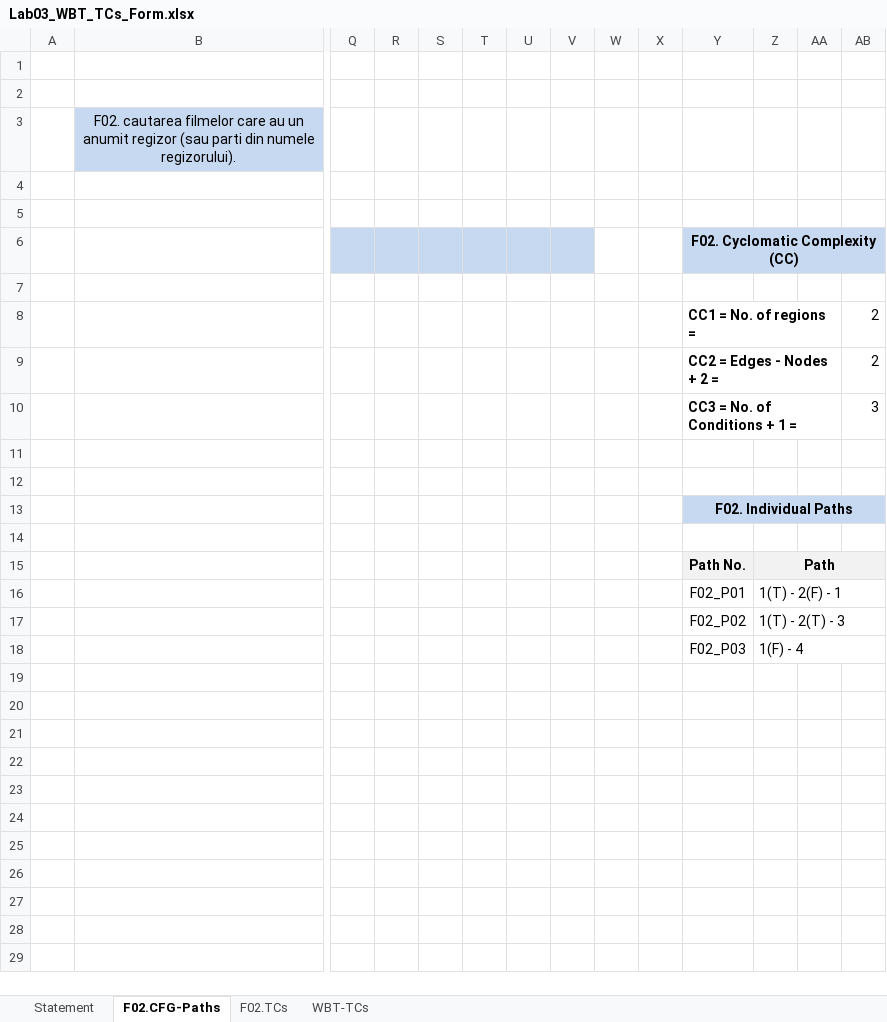
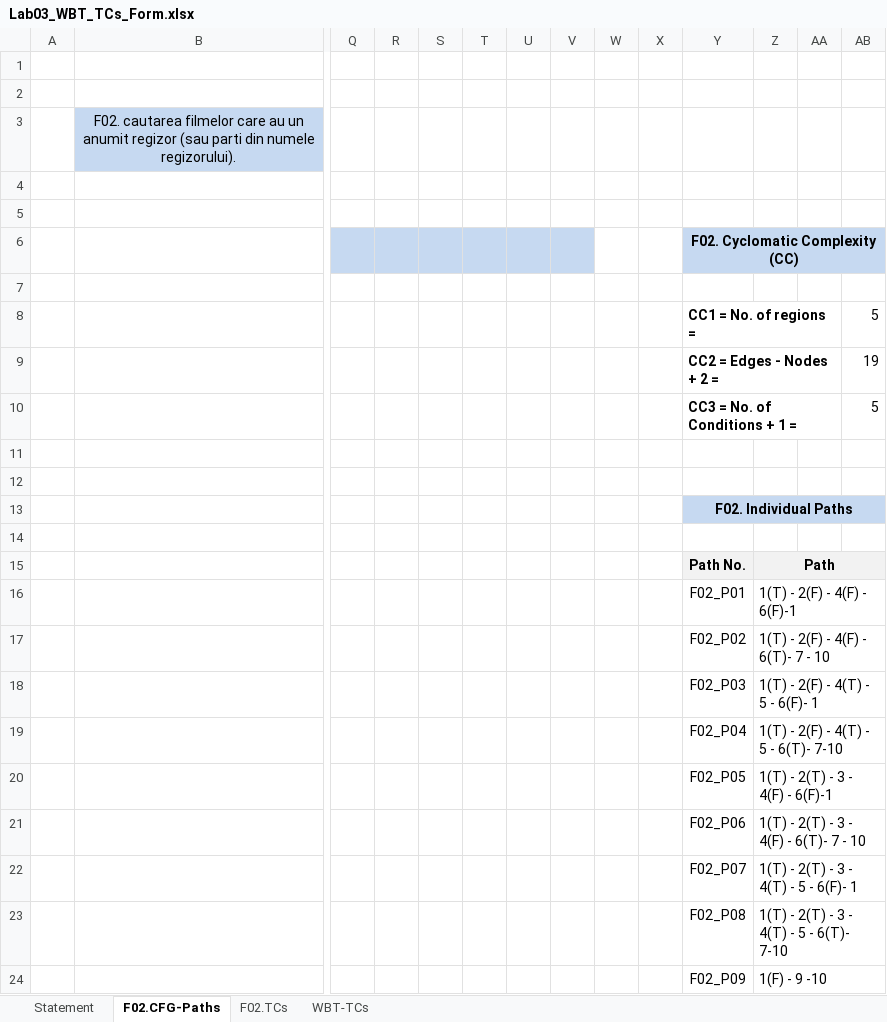
Before and after one commit to TaurBaLaur/Teme-VVSS, an Excel workbook: Docs/Lab03/Lab03_WBT_TCs_Form.xlsx, sheet F02.CFG-Paths, drawn as a sheet; only a part is shown, gaps mark what is left out; values as stored, in another font and other column widths than the file's, no borders; charts and pictures not drawn; removed rows and columns are numbered as before the commit, all else as after; rows hold the shown columns only; the diff names each change by its address in the sheet, - before the commit and + after, or states it on an @@ line.

```diff
--- a/Docs/Lab03/Lab03_WBT_TCs_Form.xlsx (sheet F02.CFG-Paths)
+++ b/Docs/Lab03/Lab03_WBT_TCs_Form.xlsx (sheet F02.CFG-Paths)
-AB8: 2
+AB8: 5
-AB9: 2
+AB9: 19
-AB10: 3
+AB10: 5
-Z16: 1(T) - 2(F) - 1
+Z16: 1(T) - 2(F) - 4(F) - 6(F)-1
-Z17: 1(T) - 2(T) - 3
+Z17: 1(T) - 2(F) - 4(F) - 6(T)- 7 - 10
-Z18: 1(F) - 4
+Z18: 1(T) - 2(F) - 4(T) - 5 - 6(F)- 1
-Z18:AB18 merged
+row 19:  |  |  |  |  |  |  |  |  |  | F02_P04 | 1(T) - 2(F) - 4(T) - 5 - 6(T)- 7-10
+row 20:  |  |  |  |  |  |  |  |  |  | F02_P05 | 1(T) - 2(T) - 3 - 4(F) - 6(F)-1
+row 21:  |  |  |  |  |  |  |  |  |  | F02_P06 | 1(T) - 2(T) - 3 - 4(F) - 6(T)- 7 - 10
+row 22:  |  |  |  |  |  |  |  |  |  | F02_P07 | 1(T) - 2(T) - 3 - 4(T) - 5 - 6(F)- 1
+row 23:  |  |  |  |  |  |  |  |  |  | F02_P08 | 1(T) - 2(T) - 3 - 4(T) - 5 - 6(T)- 7-10
+row 24:  |  |  |  |  |  |  |  |  |  | F02_P09 | 1(F) - 9 -10
```
Also changed, not shown: sheet F02.TCs, sheet WBT-TCs, charts or pictures, 1 other file.
